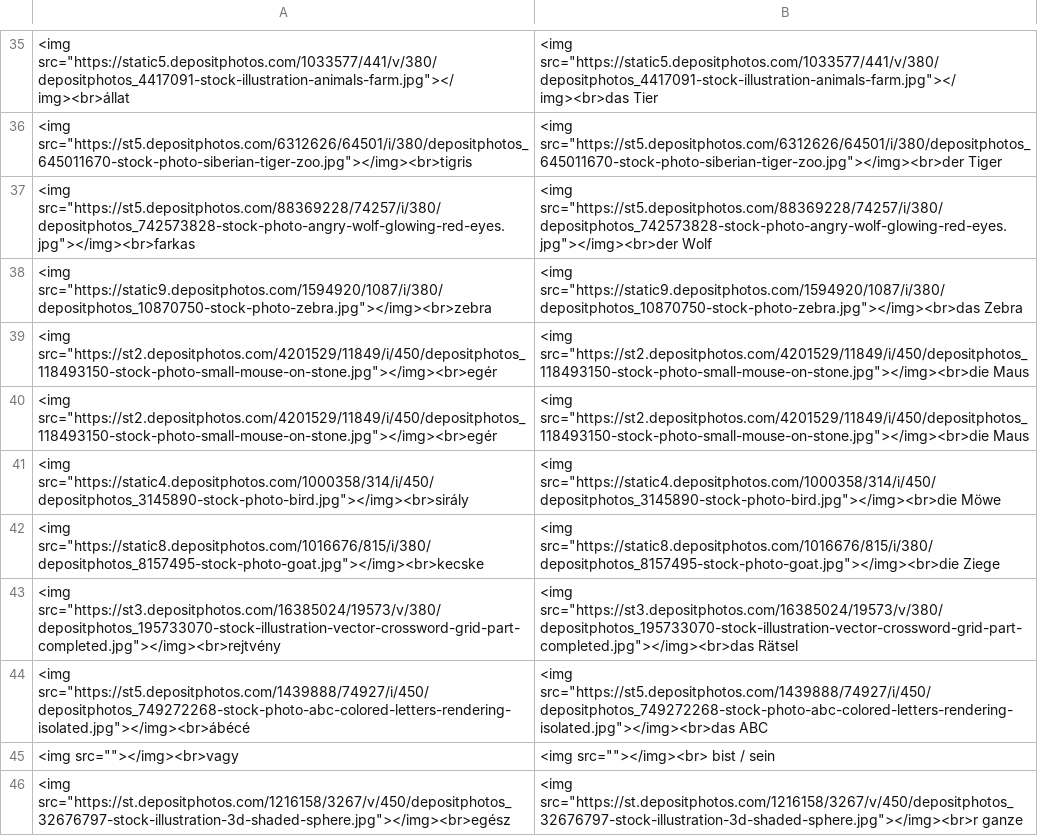
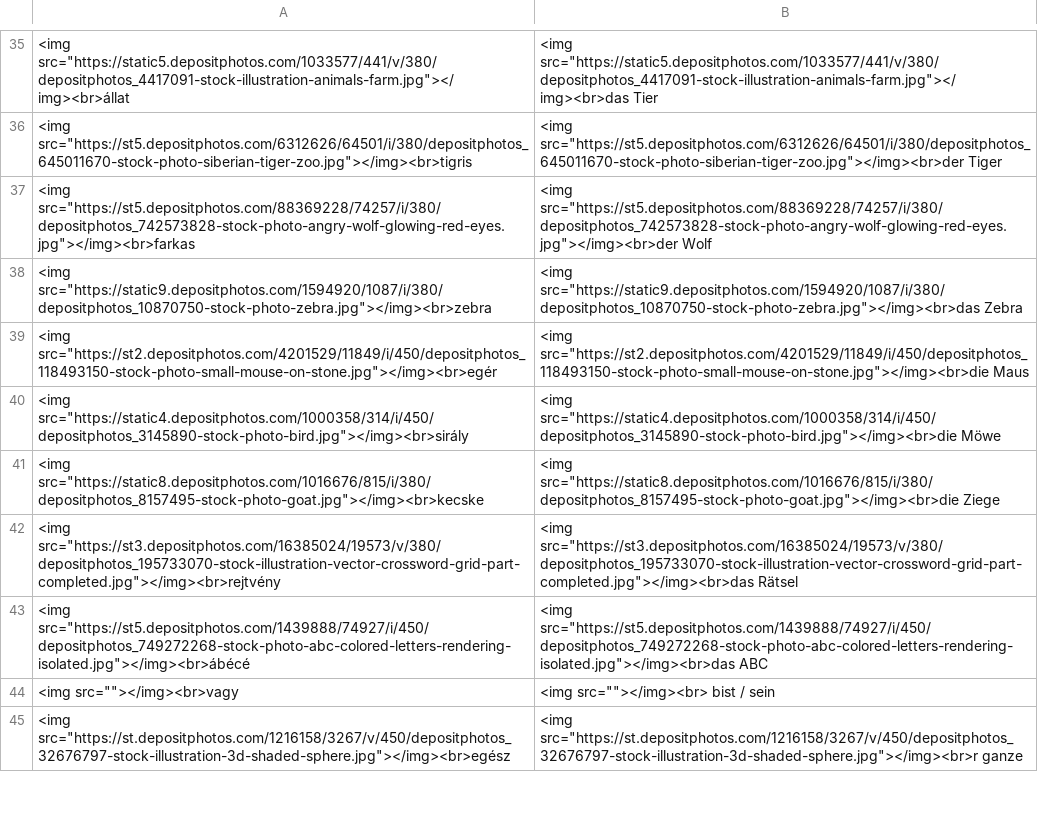
Before and after one commit to Felisha76/portfolio, a CSV file: cs_templates/ge_hu_Die_Deutschprofis_A1_FULL.csv, drawn as a sheet; only a part is shown, gaps mark what is left out; the diff names each change by its address in the sheet, - before the commit and + after, or states it on an @@ line.

```diff
--- a/cs_templates/ge_hu_Die_Deutschprofis_A1_FULL.csv
+++ b/cs_templates/ge_hu_Die_Deutschprofis_A1_FULL.csv
-row 40: <img src="https://st2.depositphotos.com/4201529/11849/i/450/depositphotos_118493150-stock-photo-small-mouse-on-stone.jpg"></img><br>egér | <img src="https://st2.depositphotos.com/4201529/11849/i/450/depositphotos_118493150-stock-photo-small-mouse-on-stone.jpg"></img><br>die Maus
```
